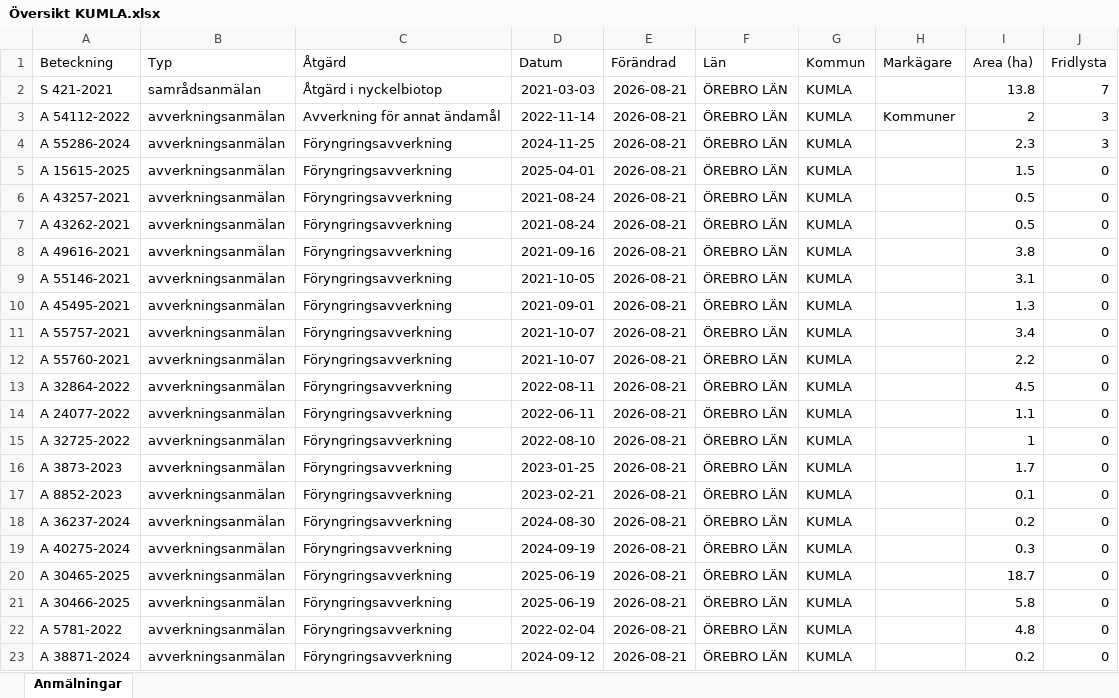
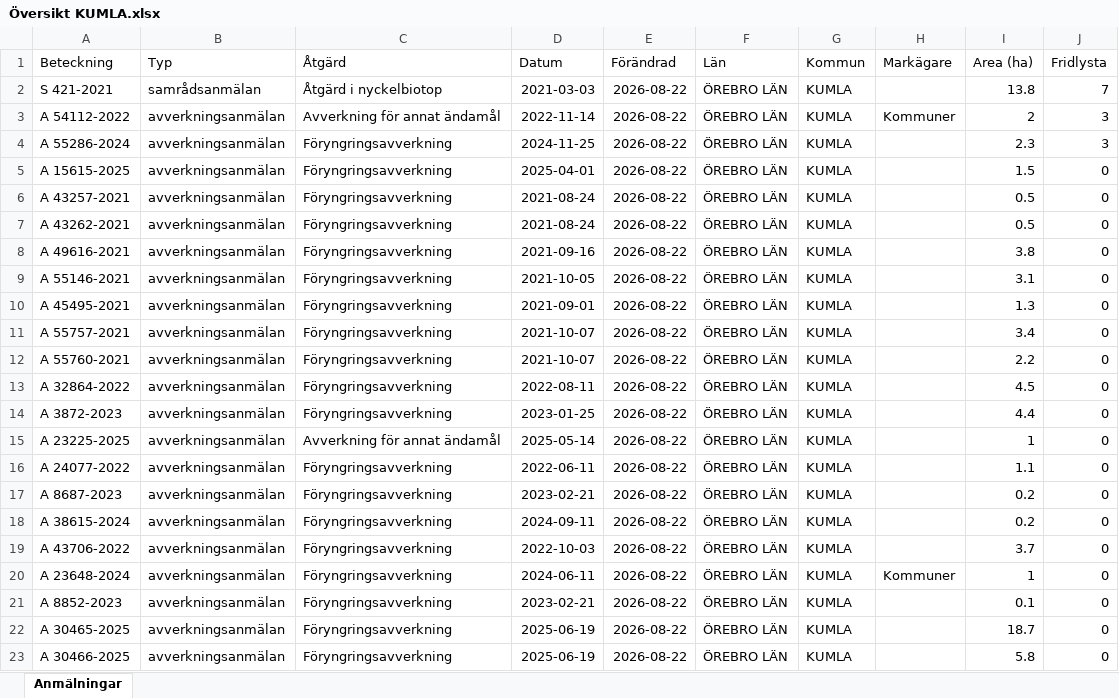
Before and after one commit to klasma/Logging_1881, an Excel workbook: Översikt KUMLA.xlsx, sheet Anmälningar, drawn as a sheet; only a part is shown; values as stored, in another font and other column widths than the file's, no borders; the diff covers the shown part only; the diff names each change by its address in the sheet, - before the commit and + after, or states it on an @@ line.

```diff
--- a/Översikt KUMLA.xlsx (sheet Anmälningar)
+++ b/Översikt KUMLA.xlsx (sheet Anmälningar)
-E2:E23 (Förändrad): 2026-08-21
+E2:E23 (Förändrad): 2026-08-22
-A14 (Beteckning): A 24077-2022
+A14 (Beteckning): A 3872-2023
-D14 (Datum): 2022-06-11
+D14 (Datum): 2023-01-25
-I14 (Area (ha)): 1.1
+I14 (Area (ha)): 4.4
-A15 (Beteckning): A 32725-2022
+A15 (Beteckning): A 23225-2025
-C15 (Åtgärd): Föryngringsavverkning
+C15 (Åtgärd): Avverkning för annat ändamål
-D15 (Datum): 2022-08-10
+D15 (Datum): 2025-05-14
-A16 (Beteckning): A 3873-2023
+A16 (Beteckning): A 24077-2022
-D16 (Datum): 2023-01-25
+D16 (Datum): 2022-06-11
-I16 (Area (ha)): 1.7
+I16 (Area (ha)): 1.1
-A17 (Beteckning): A 8852-2023
+A17 (Beteckning): A 8687-2023
-I17 (Area (ha)): 0.1
+I17 (Area (ha)): 0.2
-A18 (Beteckning): A 36237-2024
+A18 (Beteckning): A 38615-2024
-D18 (Datum): 2024-08-30
+D18 (Datum): 2024-09-11
-A19 (Beteckning): A 40275-2024
+A19 (Beteckning): A 43706-2022
-D19 (Datum): 2024-09-19
+D19 (Datum): 2022-10-03
-I19 (Area (ha)): 0.3
+I19 (Area (ha)): 3.7
-A20 (Beteckning): A 30465-2025
+A20 (Beteckning): A 23648-2024
-D20 (Datum): 2025-06-19
+D20 (Datum): 2024-06-11
-H20 (Markägare): (empty)
+H20 (Markägare): Kommuner
-I20 (Area (ha)): 18.7
+I20 (Area (ha)): 1
-A21 (Beteckning): A 30466-2025
+A21 (Beteckning): A 8852-2023
-D21 (Datum): 2025-06-19
+D21 (Datum): 2023-02-21
-I21 (Area (ha)): 5.8
+I21 (Area (ha)): 0.1
-A22 (Beteckning): A 5781-2022
+A22 (Beteckning): A 30465-2025
-D22 (Datum): 2022-02-04
+D22 (Datum): 2025-06-19
-I22 (Area (ha)): 4.8
+I22 (Area (ha)): 18.7
-A23 (Beteckning): A 38871-2024
+A23 (Beteckning): A 30466-2025
-D23 (Datum): 2024-09-12
+D23 (Datum): 2025-06-19
-I23 (Area (ha)): 0.2
+I23 (Area (ha)): 5.8
```
Also changed, not shown: 249 edited cells elsewhere in this sheet, artfynd/A 15615-2025 artfynd.xlsx, artfynd/A 54112-2022 artfynd.xlsx, 22 other files.
